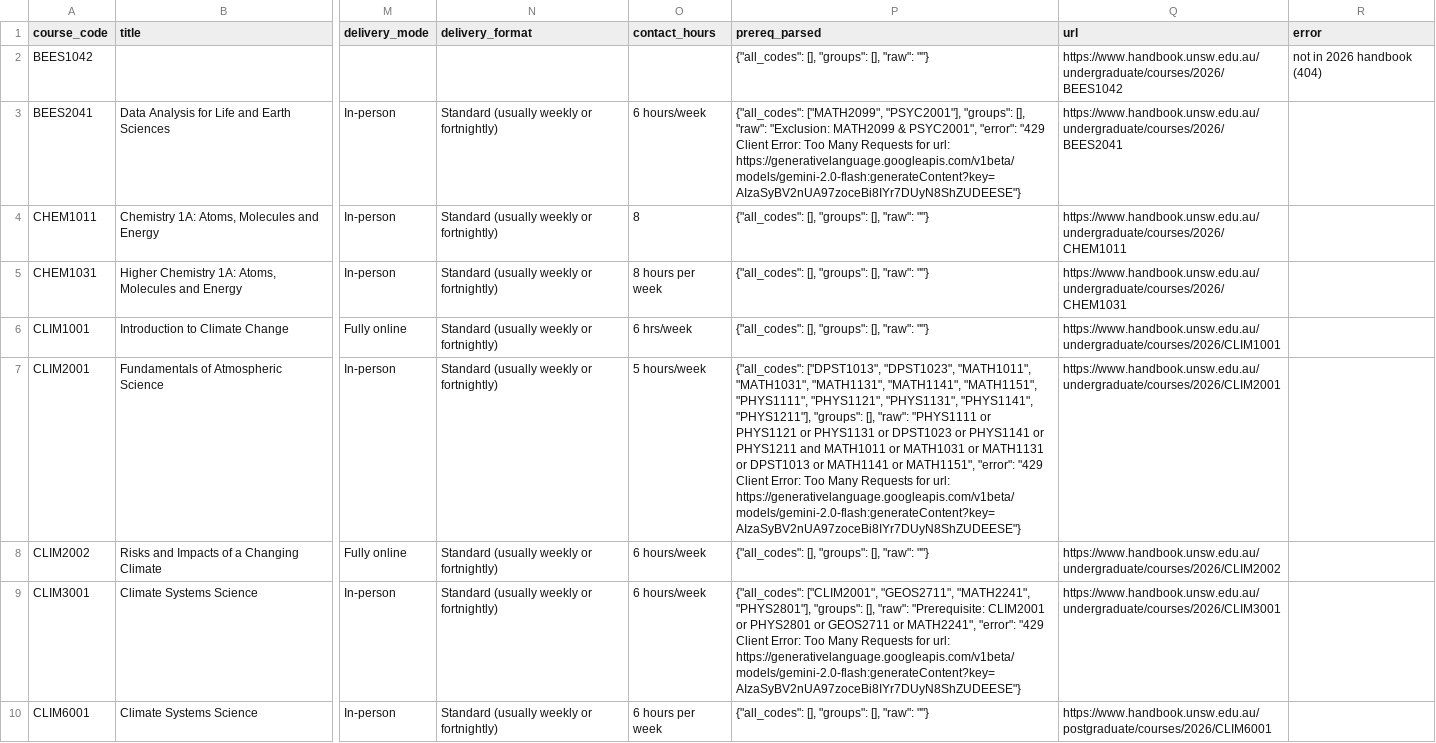
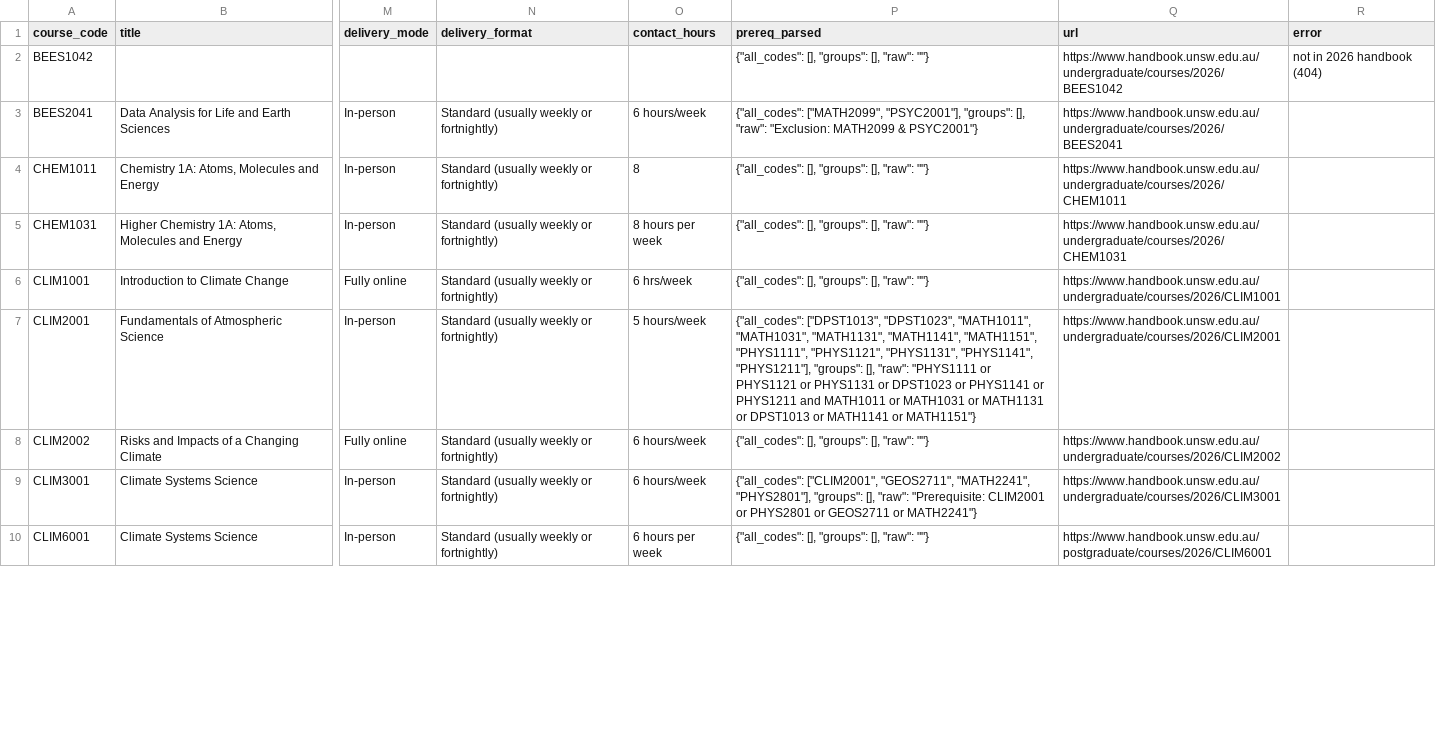
Before and after one commit to alexsengupta/AlexWeb2026, a CSV file: teaching/climate_system_science/courses_handbook_2026.csv, drawn as a sheet; only a part is shown, gaps mark what is left out; the diff covers the shown part only; the diff names each change by its address in the sheet, - before the commit and + after, or states it on an @@ line.

```diff
--- a/teaching/climate_system_science/courses_handbook_2026.csv
+++ b/teaching/climate_system_science/courses_handbook_2026.csv
-P3 (prereq_parsed): …MATH2099 & PSYC2001", "error": "429 Client Error: Too Many Requests for url: https://generativelanguage.googleapis.com/v1beta/models/gemini-2.0-flash:generateContent?key=AIzaSyBV2nUA97zoceBi8IYr7DUyN8ShZUDEESE"}
+P3 (prereq_parsed): …MATH2099 & PSYC2001"}
-P7 (prereq_parsed): …MATH1141 or MATH1151", "error": "429 Client Error: Too Many Requests for url: https://generativelanguage.googleapis.com/v1beta/models/gemini-2.0-flash:generateContent?key=AIzaSyBV2nUA97zoceBi8IYr7DUyN8ShZUDEESE"}
+P7 (prereq_parsed): …MATH1141 or MATH1151"}
-P9 (prereq_parsed): …GEOS2711 or MATH2241", "error": "429 Client Error: Too Many Requests for url: https://generativelanguage.googleapis.com/v1beta/models/gemini-2.0-flash:generateContent?key=AIzaSyBV2nUA97zoceBi8IYr7DUyN8ShZUDEESE"}
+P9 (prereq_parsed): …GEOS2711 or MATH2241"}
```
Also changed, not shown: 24 edited cells elsewhere in this file, 15 other files.
